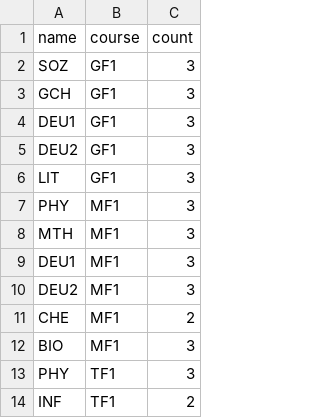
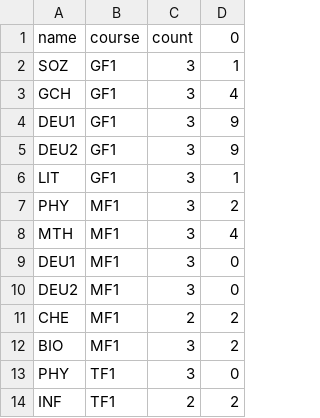
Before and after one commit to Mohammed0Saeed/SchedulePlanner, a CSV file: dataBase/subjects.csv, drawn as a sheet; only a part is shown; the diff names each change by its address in the sheet, - before the commit and + after, or states it on an @@ line.

Commit message:
UPDATE! updating the database of Subjects.csv

```diff
--- a/dataBase/subjects.csv
+++ b/dataBase/subjects.csv
+column D (0), rows 2-14: 1 | 4 | 9 | 9 | 1 | 2 | 4 | 0 | 0 | 2 | 2 | 0 | 2
```
Also changed, not shown: 3 other files.
